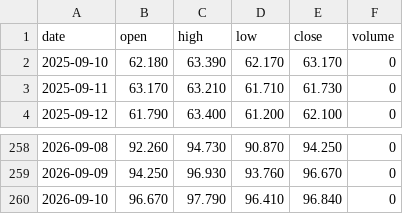
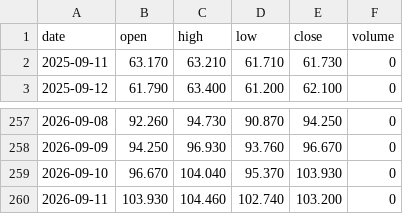
Before and after one commit to hainan5/invest-tracker, a CSV file: public/data/commodities/crude-oil.csv, drawn as a sheet; only a part is shown, gaps mark what is left out.

```diff
--- a/public/data/commodities/crude-oil.csv
+++ b/public/data/commodities/crude-oil.csv
@@ -1,3 +1,2 @@
 date,open,high,low,close,volume
-2025-09-10,62.180,63.390,62.170,63.170,0
 2025-09-11,63.170,63.210,61.710,61.730,0
@@ -259,2 +258,3 @@ date,open,high,low,close,volume
 2026-09-09,94.250,96.930,93.760,96.670,0
-2026-09-10,96.670,97.790,96.410,96.840,0
+2026-09-10,96.670,104.040,95.370,103.930,0
+2026-09-11,103.930,104.460,102.740,103.200,0
```
Also changed, not shown: public/data/commodities/cotton.csv, public/data/commodities/iron-ore.csv, 28 other files.
